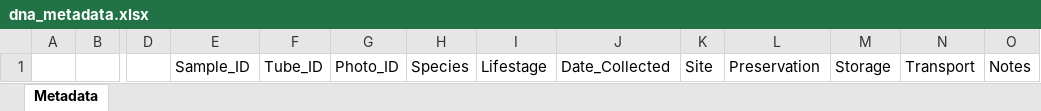
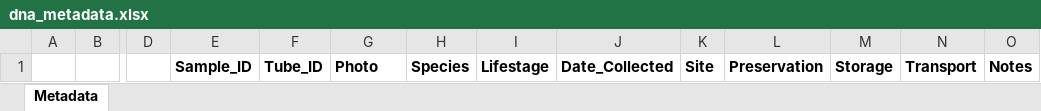
Before and after one commit to AHuffmyer/moorea_symbiotic_exchange_2023, an Excel workbook: data/dna/dna_metadata.xlsx, sheet Metadata, drawn as a sheet; only a part is shown, gaps mark what is left out; values as stored, in another font and other column widths than the file's, no borders; the diff names each change by its address in the sheet, - before the commit and + after, or states it on an @@ line.

```diff
--- a/data/dna/dna_metadata.xlsx (sheet Metadata)
+++ b/data/dna/dna_metadata.xlsx (sheet Metadata)
-E1:O1 bold: off
+E1:O1 bold: on
-G1: Photo_ID
+G1: Photo
```
Also changed, not shown: data/field_collection/field_collection_datasheet.xlsx, 3 other files.
